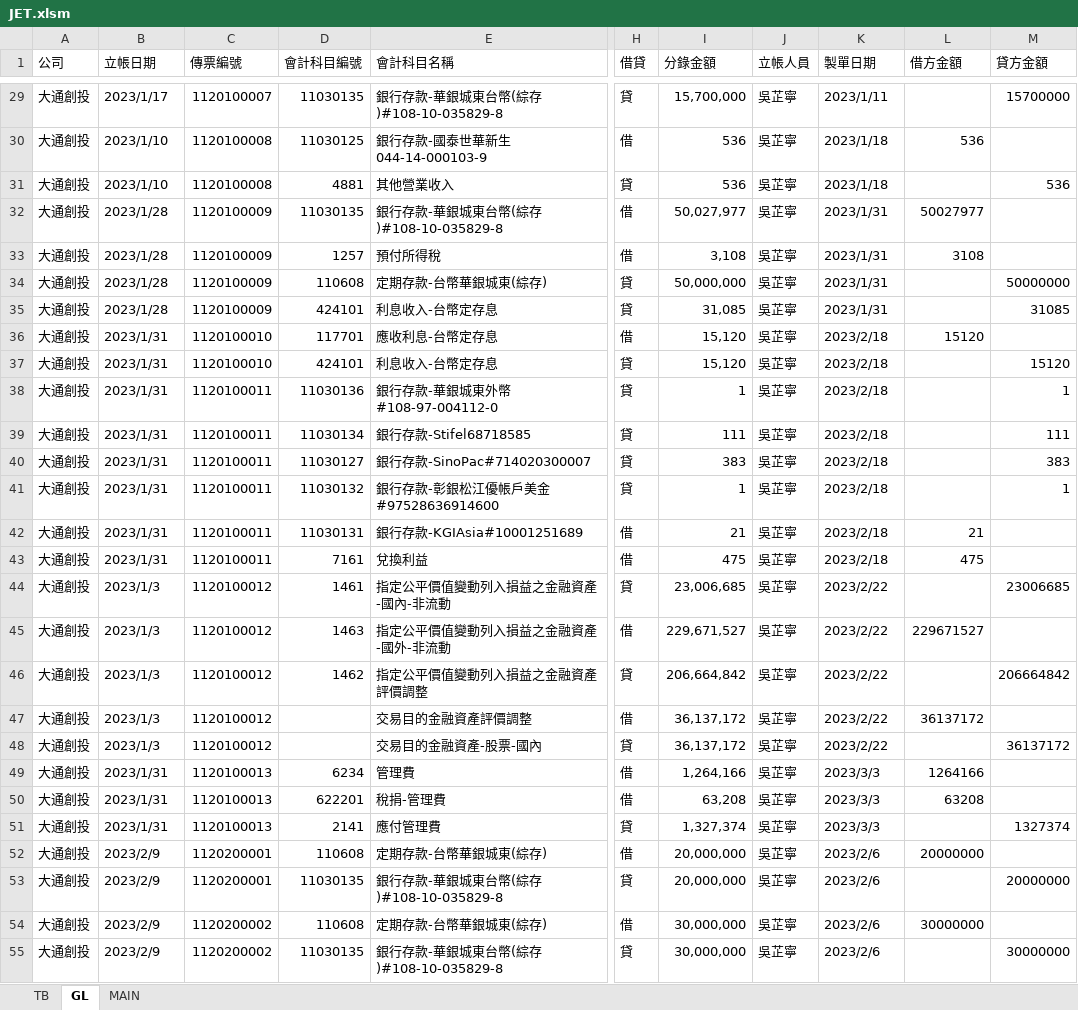
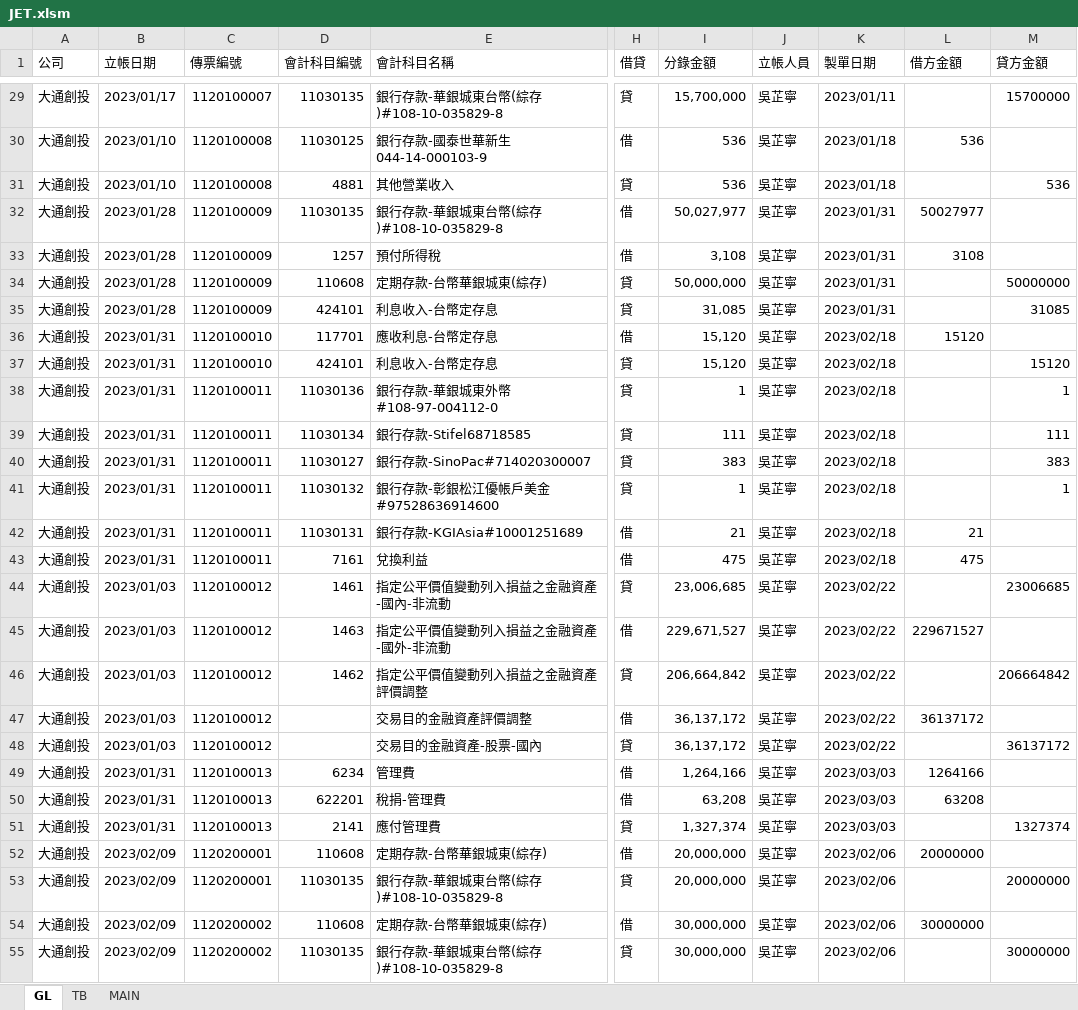
Before and after one commit to musiclord/jet-vba, an Excel workbook: poc/JET.xlsm, sheet GL, drawn as a sheet; only a part is shown, gaps mark what is left out; values as stored, in another font and other column widths than the file's, no cell formats; the diff covers the shown part only; the diff names each change by its address in the sheet, - before the commit and + after, or states it on an @@ line.

```diff
--- a/poc/JET.xlsm (sheet GL)
+++ b/poc/JET.xlsm (sheet GL)
@@ sheet tab order changed: GL | TB | MAIN @@
-B29 (立帳日期): 2023/1/17
+B29 (立帳日期): 2023/01/17
-K29 (製單日期): 2023/1/11
+K29 (製單日期): 2023/01/11
-B30:B31 (立帳日期): 2023/1/10
+B30:B31 (立帳日期): 2023/01/10
-K30:K31 (製單日期): 2023/1/18
+K30:K31 (製單日期): 2023/01/18
-B32:B35 (立帳日期): 2023/1/28
+B32:B35 (立帳日期): 2023/01/28
-K32:K35 (製單日期): 2023/1/31
+K32:K35 (製單日期): 2023/01/31
-B36:B43 (立帳日期): 2023/1/31
+B36:B43 (立帳日期): 2023/01/31
-K36:K43 (製單日期): 2023/2/18
+K36:K43 (製單日期): 2023/02/18
-B44:B48 (立帳日期): 2023/1/3
+B44:B48 (立帳日期): 2023/01/03
-K44:K48 (製單日期): 2023/2/22
+K44:K48 (製單日期): 2023/02/22
-B49:B51 (立帳日期): 2023/1/31
+B49:B51 (立帳日期): 2023/01/31
-K49:K51 (製單日期): 2023/3/3
+K49:K51 (製單日期): 2023/03/03
-B52:B55 (立帳日期): 2023/2/9
+B52:B55 (立帳日期): 2023/02/09
-K52:K55 (製單日期): 2023/2/6
+K52:K55 (製單日期): 2023/02/06
```
Also changed, not shown: 1278 edited cells elsewhere in this sheet, sheet TB, cell formats, 8 other files.
